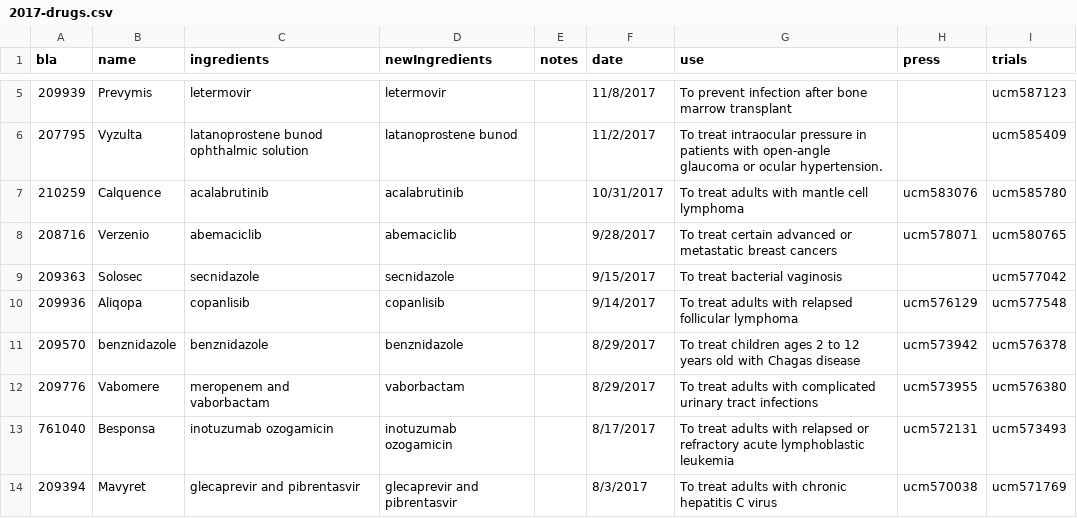
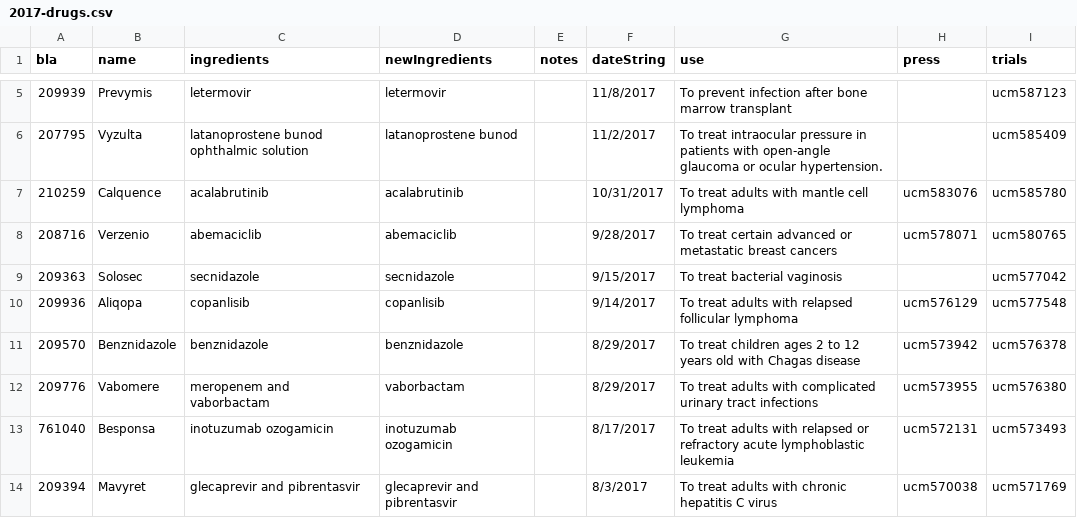
Before and after one commit to ncats/FDA_NDAs, a CSV file: src/assets/2017-drugs.csv, drawn as a sheet; only a part is shown, gaps mark what is left out; the diff names each change by its address in the sheet, - before the commit and + after, or states it on an @@ line.

```diff
--- a/src/assets/2017-drugs.csv
+++ b/src/assets/2017-drugs.csv
-F1: date
+F1: dateString
-B11 (name): benznidazole
+B11 (name): Benznidazole
```
Also changed, not shown: 17 other files.
